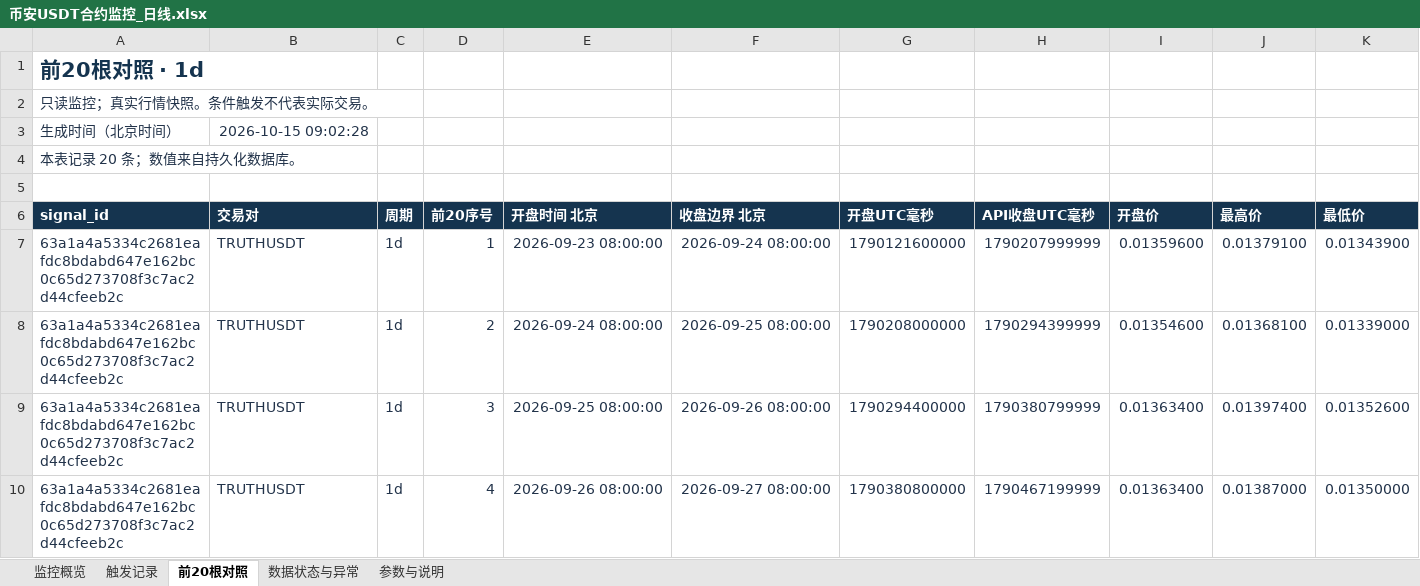
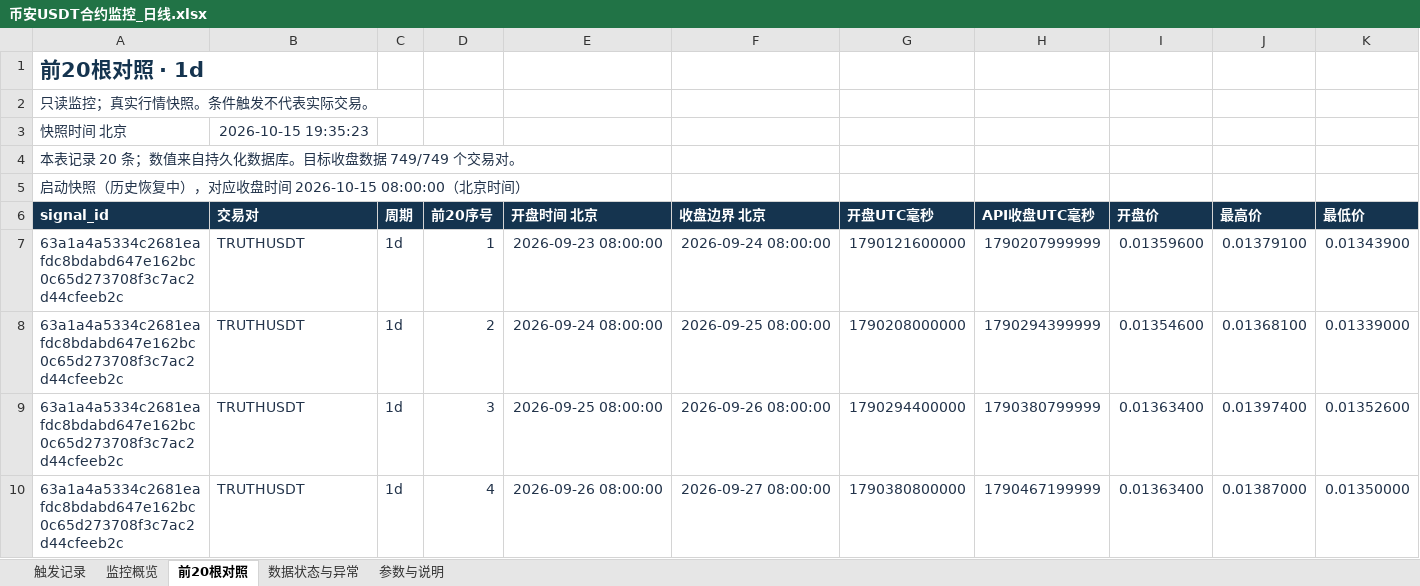
Before and after one commit to Jiangmuya/binance-breakout-monitor-MCP, an Excel workbook: excel/币安USDT合约监控_日线.xlsx, sheet 前20根对照, drawn as a sheet; only a part is shown; values as stored, in another font and other column widths than the file's, no borders; table styles not drawn; removed rows and columns are numbered as before the commit, all else as after; rows hold the shown columns only; the diff names each change by its address in the sheet, - before the commit and + after, or states it on an @@ line.

```diff
--- a/excel/币安USDT合约监控_日线.xlsx (sheet 前20根对照)
+++ b/excel/币安USDT合约监控_日线.xlsx (sheet 前20根对照)
@@ sheet tab order changed: 触发记录 | 监控概览 | 前20根对照 | 数据状态与异常 | 参数与说明 @@
-row 3: 生成时间（北京时间） | 2026-10-15 09:02:28
+row 3: 快照时间 北京 | 2026-10-15 19:35:23
-A4 (signal_id): 本表记录 20 条；数值来自持久化数据库。
+A4 (signal_id): 本表记录 20 条；数值来自持久化数据库。目标收盘数据 749/749 个交易对。
-A5 (signal_id): (empty)
+A5 (signal_id): 启动快照（历史恢复中），对应收盘时间 2026-10-15 08:00:00（北京时间）
```
Also changed, not shown: sheet 数据状态与异常, sheet 参数与说明, sheet 触发记录, sheet 监控概览, excel/币安USDT合约监控_15分钟.xlsx, excel/币安USDT合约监控_1小时.xlsx, 14 other files.
